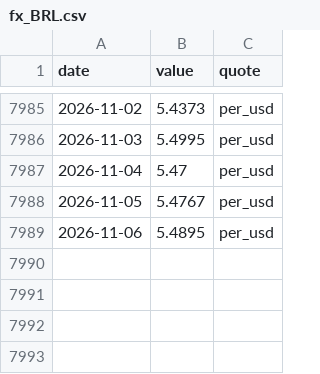
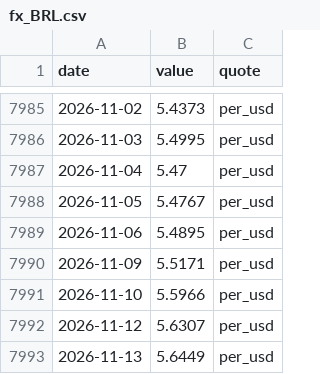
Before and after one commit to kksimsr/macro-data-cache, a CSV file: data/market/fx_BRL.csv, drawn as a sheet; only a part is shown, gaps mark what is left out; the diff names each change by its address in the sheet, - before the commit and + after, or states it on an @@ line.

```diff
--- a/data/market/fx_BRL.csv
+++ b/data/market/fx_BRL.csv
+row 7990: 2026-11-09 | 5.5171 | per_usd
+row 7991: 2026-11-10 | 5.5966 | per_usd
+row 7992: 2026-11-12 | 5.6307 | per_usd
+row 7993: 2026-11-13 | 5.6449 | per_usd
```
Also changed, not shown: data/market/fx_CHF.csv, data/market/fx_DKK.csv, 35 other files.
